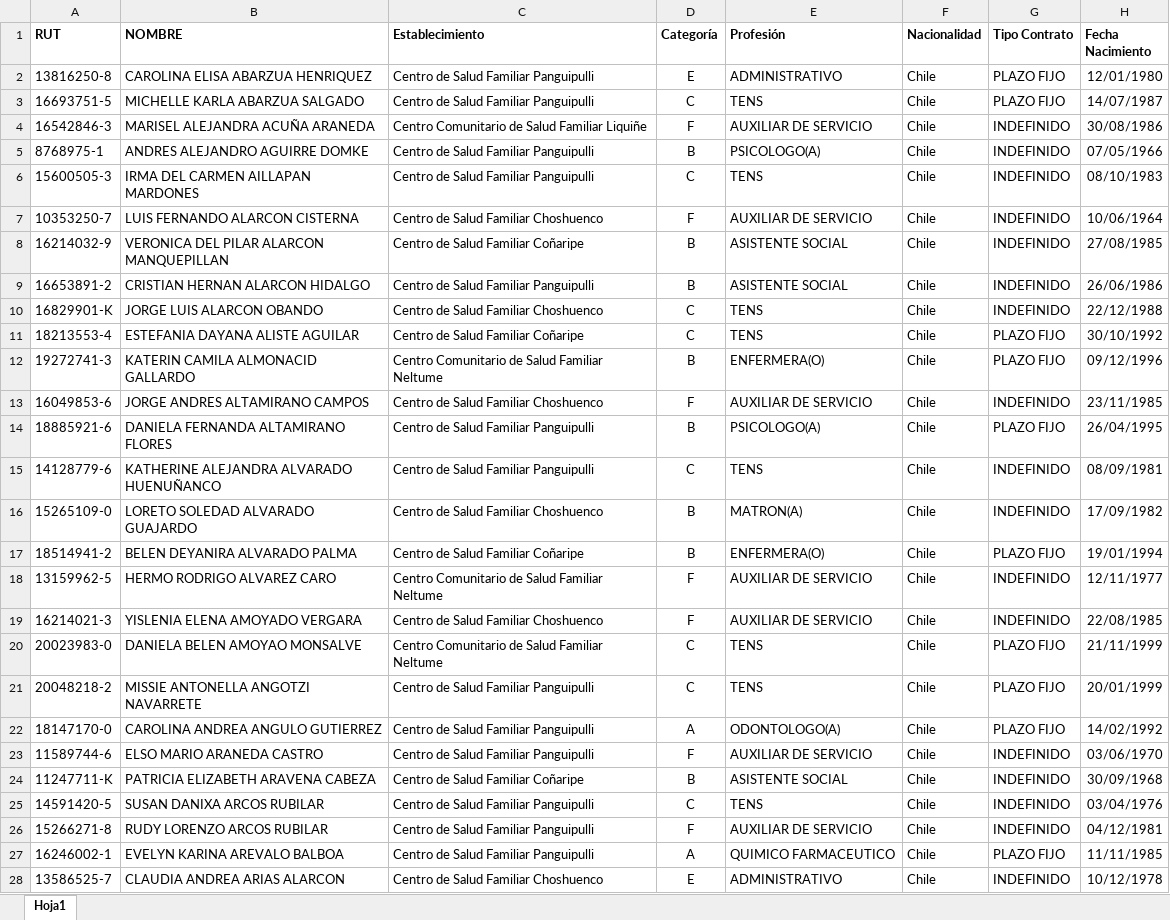
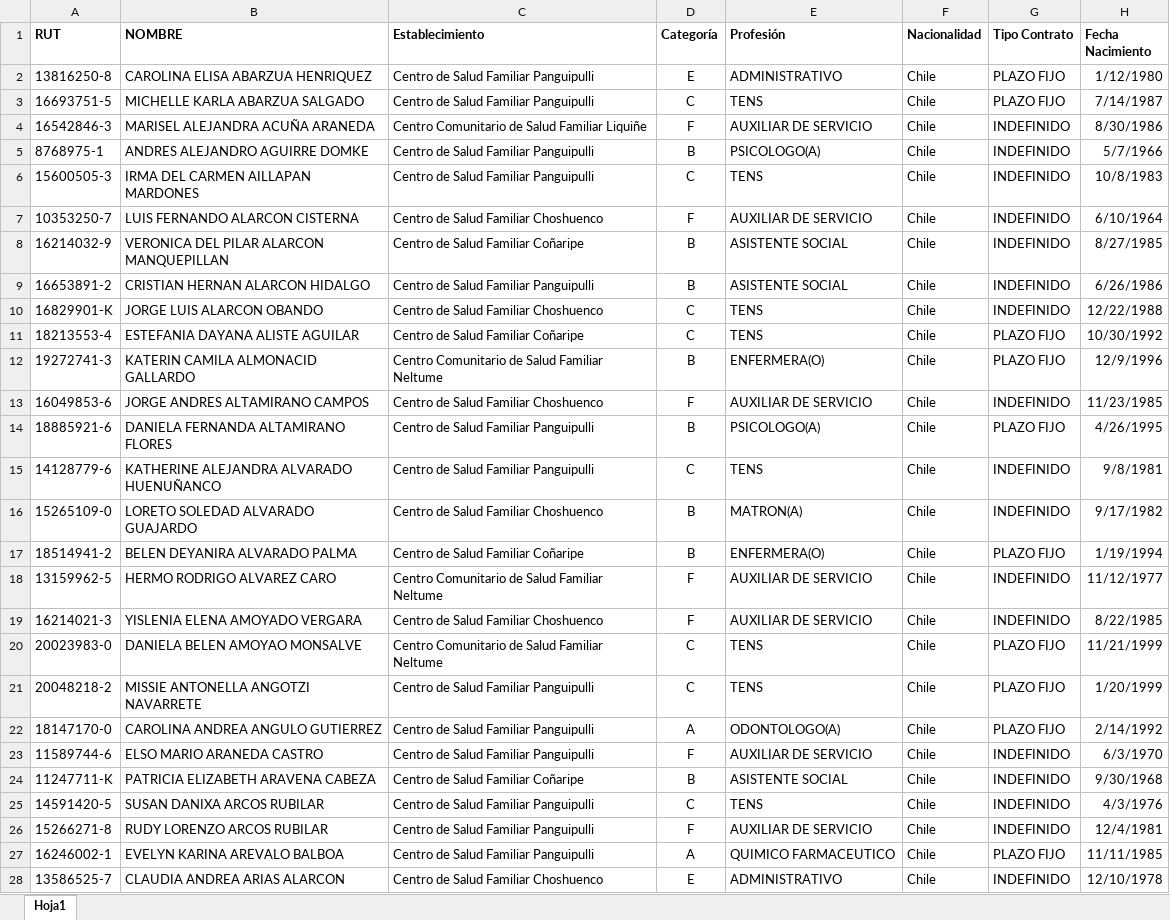
Before and after one commit to jvp-1987/carrera-aps-digital, an Excel workbook: BASE DATOS MODO APS.xlsx, sheet Hoja1, drawn as a sheet; only a part is shown; values as stored, in another font and other column widths than the file's, no borders; the diff covers the shown part only; the diff names each change by its address in the sheet, - before the commit and + after, or states it on an @@ line.

```diff
--- a/BASE DATOS MODO APS.xlsx (sheet Hoja1)
+++ b/BASE DATOS MODO APS.xlsx (sheet Hoja1)
-H2 (Fecha Nacimiento): 12/01/1980
+H2 (Fecha Nacimiento): 1/12/1980
-H3 (Fecha Nacimiento): 14/07/1987
+H3 (Fecha Nacimiento): 7/14/1987
-H4 (Fecha Nacimiento): 30/08/1986
+H4 (Fecha Nacimiento): 8/30/1986
-H5 (Fecha Nacimiento): 07/05/1966
+H5 (Fecha Nacimiento): 5/7/1966
-H6 (Fecha Nacimiento): 08/10/1983
+H6 (Fecha Nacimiento): 10/8/1983
-H7 (Fecha Nacimiento): 10/06/1964
+H7 (Fecha Nacimiento): 6/10/1964
-H8 (Fecha Nacimiento): 27/08/1985
+H8 (Fecha Nacimiento): 8/27/1985
-H9 (Fecha Nacimiento): 26/06/1986
+H9 (Fecha Nacimiento): 6/26/1986
-H10 (Fecha Nacimiento): 22/12/1988
+H10 (Fecha Nacimiento): 12/22/1988
-H11 (Fecha Nacimiento): 30/10/1992
+H11 (Fecha Nacimiento): 10/30/1992
-H12 (Fecha Nacimiento): 09/12/1996
+H12 (Fecha Nacimiento): 12/9/1996
-H13 (Fecha Nacimiento): 23/11/1985
+H13 (Fecha Nacimiento): 11/23/1985
-H14 (Fecha Nacimiento): 26/04/1995
+H14 (Fecha Nacimiento): 4/26/1995
-H15 (Fecha Nacimiento): 08/09/1981
+H15 (Fecha Nacimiento): 9/8/1981
-H16 (Fecha Nacimiento): 17/09/1982
+H16 (Fecha Nacimiento): 9/17/1982
-H17 (Fecha Nacimiento): 19/01/1994
+H17 (Fecha Nacimiento): 1/19/1994
-H18 (Fecha Nacimiento): 12/11/1977
+H18 (Fecha Nacimiento): 11/12/1977
-H19 (Fecha Nacimiento): 22/08/1985
+H19 (Fecha Nacimiento): 8/22/1985
-H20 (Fecha Nacimiento): 21/11/1999
+H20 (Fecha Nacimiento): 11/21/1999
-H21 (Fecha Nacimiento): 20/01/1999
+H21 (Fecha Nacimiento): 1/20/1999
-H22 (Fecha Nacimiento): 14/02/1992
+H22 (Fecha Nacimiento): 2/14/1992
-H23 (Fecha Nacimiento): 03/06/1970
+H23 (Fecha Nacimiento): 6/3/1970
-H24 (Fecha Nacimiento): 30/09/1968
+H24 (Fecha Nacimiento): 9/30/1968
-H25 (Fecha Nacimiento): 03/04/1976
+H25 (Fecha Nacimiento): 4/3/1976
-H26 (Fecha Nacimiento): 04/12/1981
+H26 (Fecha Nacimiento): 12/4/1981
-H28 (Fecha Nacimiento): 10/12/1978
+H28 (Fecha Nacimiento): 12/10/1978
```
Also changed, not shown: 410 edited cells elsewhere in this sheet, 2 other files.
